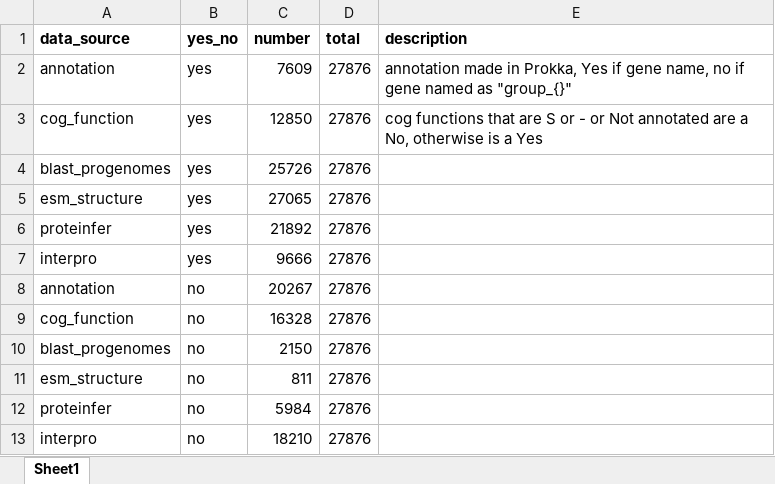
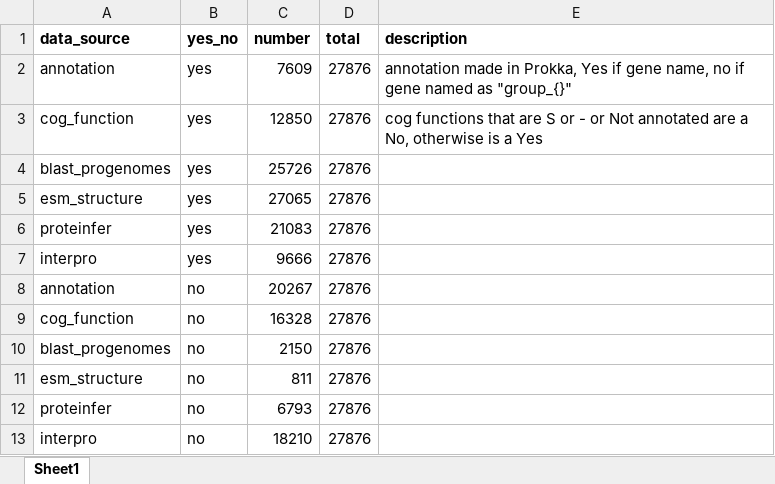
Before and after one commit to dmartimarti/Ecoli_metabolic_modelling, an Excel workbook: tables/summary_analyses.xlsx, sheet Sheet1, drawn as a sheet; values as stored, in another font and other column widths than the file's, no borders; the diff names each change by its address in the sheet, - before the commit and + after, or states it on an @@ line.

```diff
--- a/tables/summary_analyses.xlsx (sheet Sheet1)
+++ b/tables/summary_analyses.xlsx (sheet Sheet1)
-C6 (number): 21892
+C6 (number): 21083
-C12 (number): 5984
+C12 (number): 6793
```
Also changed, not shown: 16 other files.
